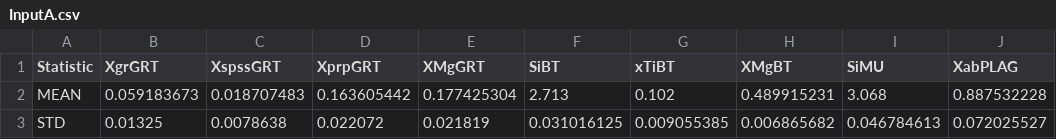
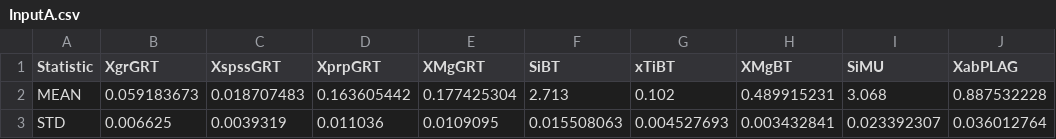
Before and after one commit to TMackay-Champion/LinaForma, a CSV file: LinaForma_inversion/inputs/InputA.csv, drawn as a sheet.

```diff
--- a/LinaForma_inversion/inputs/InputA.csv
+++ b/LinaForma_inversion/inputs/InputA.csv
@@ -2,2 +2,2 @@
 MEAN,0.059183673,0.018707483,0.163605442,0.177425304,2.713,0.102,0.489915231,3.068,0.887532228
-STD,0.01325,0.0078638,0.022072,0.021819,0.031016125,0.009055385,0.006865682,0.046784613,0.072025527
+STD,0.006625,0.0039319,0.011036,0.0109095,0.015508063,0.004527693,0.003432841,0.023392307,0.036012764
```
Also changed, not shown: 1 other file.
